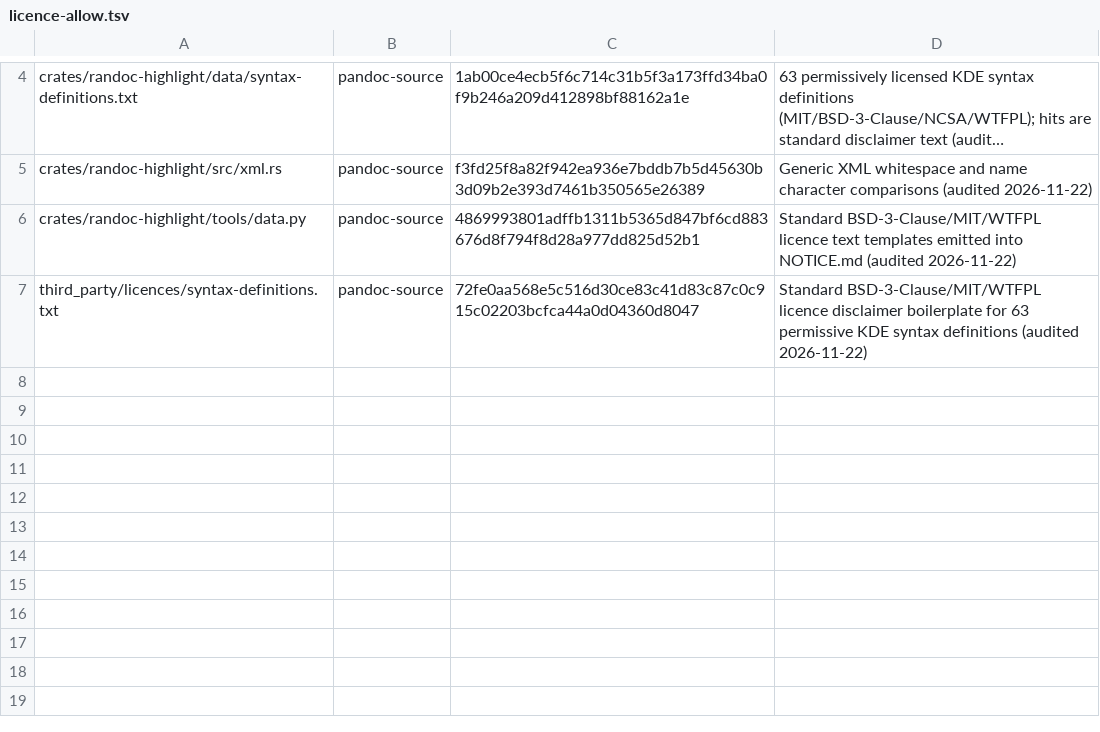
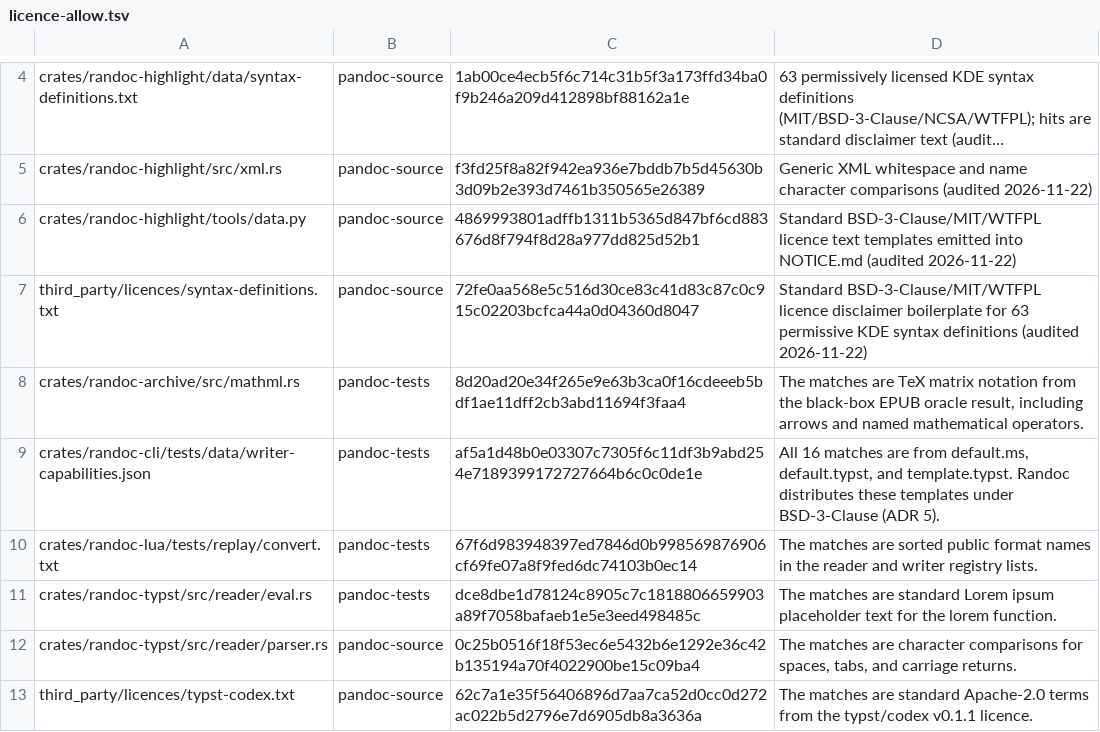
Before and after one commit to dvgyl/randoc, a TSV file: tools/measure/licence-allow.tsv, drawn as a sheet; only a part is shown, gaps mark what is left out; long unchanged cells end in ….

Commit message:
chore(licence): record Wave 3 scanner matches

```diff
--- a/tools/measure/licence-allow.tsv
+++ b/tools/measure/licence-allow.tsv
@@ -7 +7,7 @@ crates/randoc-highlight/tools/data.py	pandoc-source	4869993801adffb1311b5365d847
 third_party/licences/syntax-definitions.txt	pandoc-source	72fe0aa568e5c516d30ce83c41d83c87c0c915c02203bcfca44a0d04360d8047	Standard BSD-3-Clause/MIT/WTFPL licence disclaimer boilerplate for 63 permissive KDE syntax definitions (audited 2026-11-22)
+crates/randoc-archive/src/mathml.rs	pandoc-tests	8d20ad20e34f265e9e63b3ca0f16cdeeeb5bdf1ae11dff2cb3abd11694f3faa4	The matches are TeX matrix notation from the black-box EPUB oracle result, including arrows and named mathematical operators.
+crates/randoc-cli/tests/data/writer-capabilities.json	pandoc-tests	af5a1d48b0e03307c7305f6c11df3b9abd254e7189399172727664b6c0c0de1e	All 16 matches are from default.ms, default.typst, and template.typst. Randoc distributes these templates under BSD-3-Clause (ADR 5).
+crates/randoc-lua/tests/replay/convert.txt	pandoc-tests	67f6d983948397ed7846d0b998569876906cf69fe07a8f9fed6dc74103b0ec14	The matches are sorted public format names in the reader and writer registry lists.
+crates/randoc-typst/src/reader/eval.rs	pandoc-tests	dce8dbe1d78124c8905c7c1818806659903a89f7058bafaeb1e5e3eed498485c	The matches are standard Lorem ipsum placeholder text for the lorem function.
+crates/randoc-typst/src/reader/parser.rs	pandoc-source	0c25b0516f18f53ec6e5432b6e1292e36c42b135194a70f4022900be15c09ba4	The matches are character comparisons for spaces, tabs, and carriage returns.
+third_party/licences/typst-codex.txt	pandoc-source	62c7a1e35f56406896d7aa7ca52d0cc0d272ac022b5d2796e7d6905db8a3636a	The matches are standard Apache-2.0 terms from the typst/codex v0.1.1 licence.
```
